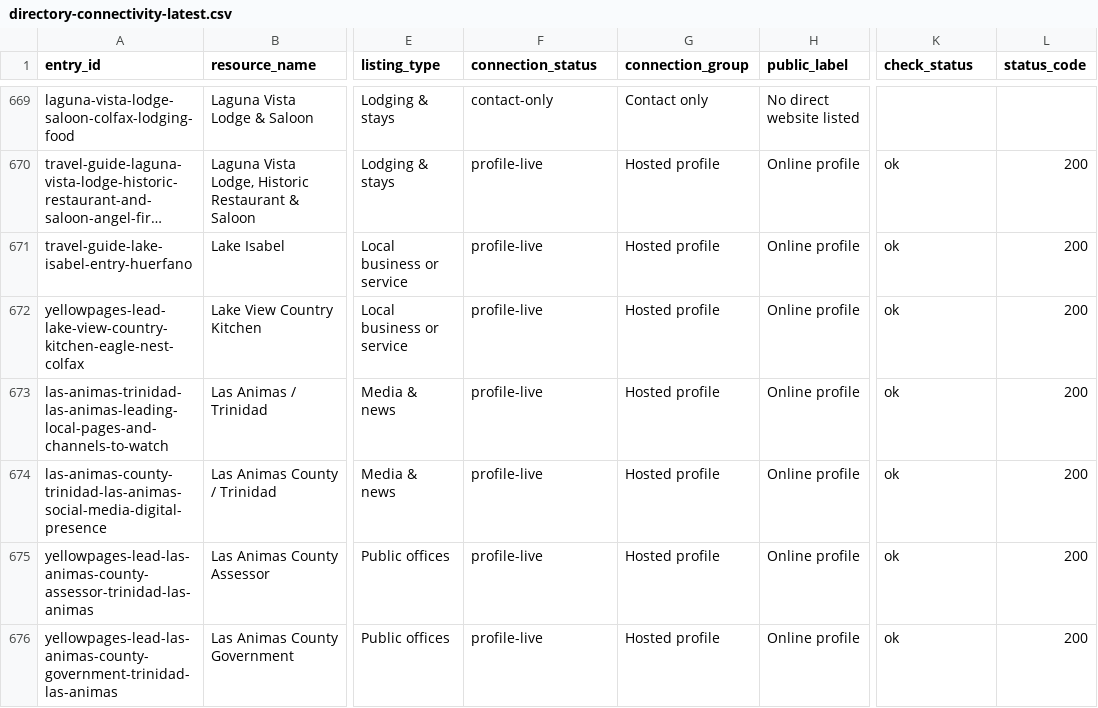
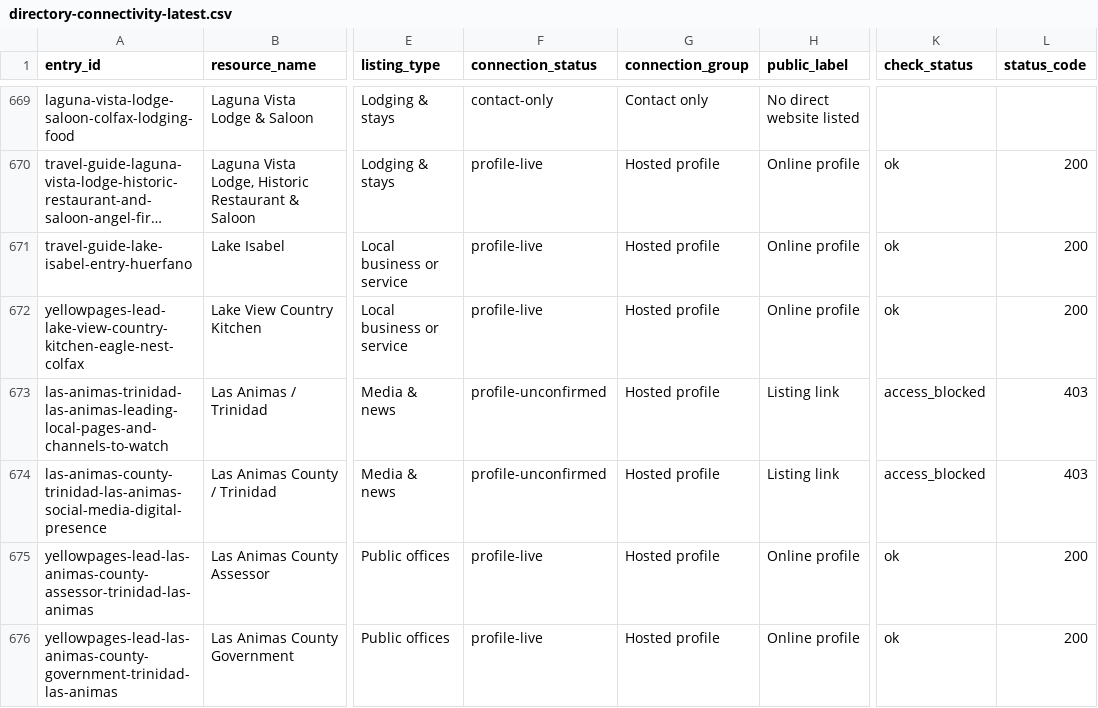
Before and after one commit to nikoibanez/Tri-County-Regional-Marketing-Guide-New-Mexico-Colorado, a CSV file: review/directory-connectivity/directory-connectivity-latest.csv, drawn as a sheet; only a part is shown, gaps mark what is left out; long unchanged cells end in …; the diff covers the shown part only; the diff names each change by its address in the sheet, - before the commit and + after, or states it on an @@ line.

```diff
--- a/review/directory-connectivity/directory-connectivity-latest.csv
+++ b/review/directory-connectivity/directory-connectivity-latest.csv
-F673:F674 (connection_status): profile-live
+F673:F674 (connection_status): profile-unconfirmed
-H673:H674 (public_label): Online profile
+H673:H674 (public_label): Listing link
-K673:K674 (check_status): ok
+K673:K674 (check_status): access_blocked
-L673:L674 (status_code): 200
+L673:L674 (status_code): 403
```
Also changed, not shown: 62 edited cells elsewhere in this file, 11 other files.
